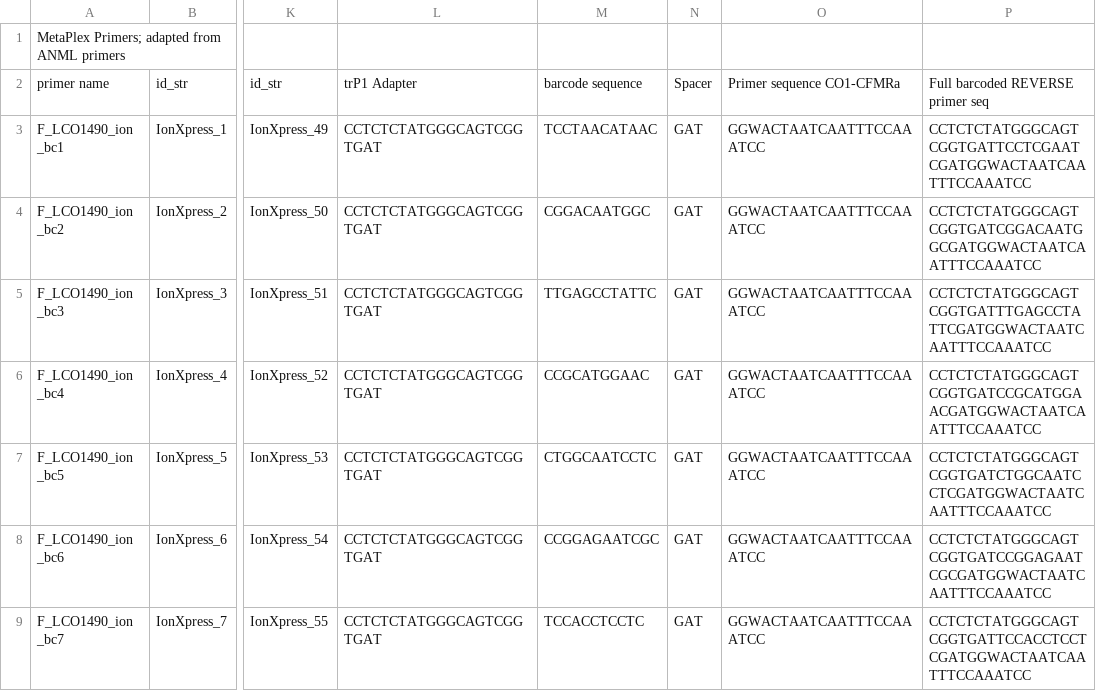
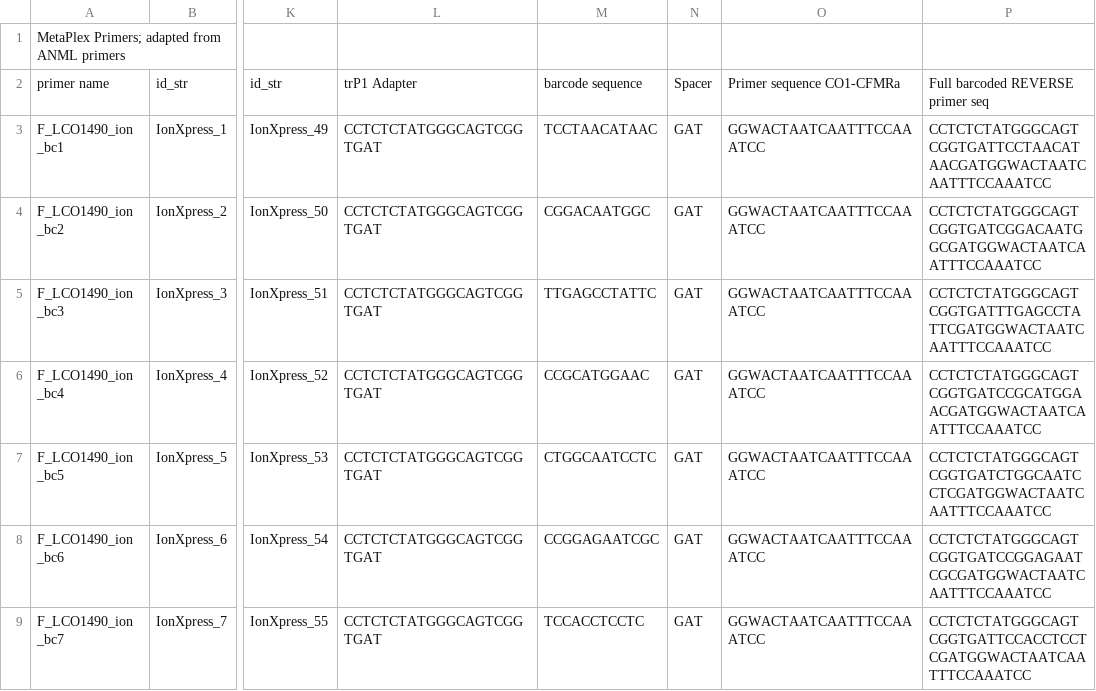
Before and after one commit to NGabry/MetaPlex, a CSV file: library_prep/METAPLEX_INDEXED_PRIMERS_2304_COMBOS.csv (was library_prep/METAPLEX_INDEXED_PRIMERS.csv), drawn as a sheet; only a part is shown, gaps mark what is left out; the diff names each change by its address in the sheet, - before the commit and + after, or states it on an @@ line.

Commit message:
Primer sheet revisions

```diff
--- a/library_prep/METAPLEX_INDEXED_PRIMERS.csv
+++ b/library_prep/METAPLEX_INDEXED_PRIMERS_2304_COMBOS.csv
-P3: CCTCTCTATGGGCAGTCGGTGATTCCTCGAATCGATGGWACTAATCAATTTCCAAATCC
+P3: CCTCTCTATGGGCAGTCGGTGATTCCTAACATAACGATGGWACTAATCAATTTCCAAATCC
```
Also changed, not shown: 4 other files.
